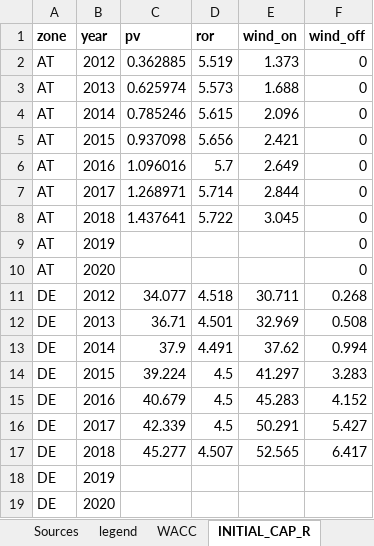
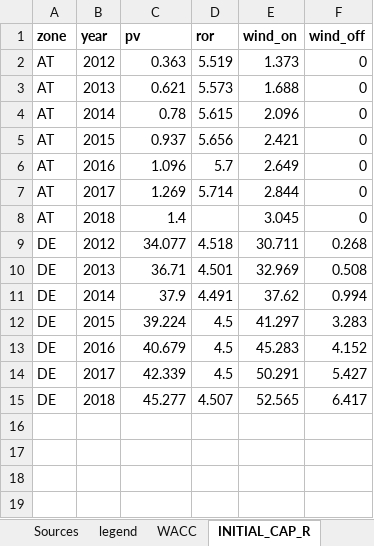
Before and after one commit to inwe-boku/medea, an Excel workbook: data/processed/data_static.xlsx, sheet INITIAL_CAP_R, drawn as a sheet; values as stored, in another font and other column widths than the file's, no borders; the diff names each change by its address in the sheet, - before the commit and + after, or states it on an @@ line.

```diff
--- a/data/processed/data_static.xlsx (sheet INITIAL_CAP_R)
+++ b/data/processed/data_static.xlsx (sheet INITIAL_CAP_R)
-C2 (pv): 0.362885
+C2 (pv): 0.363
-C3 (pv): 0.625974
+C3 (pv): 0.621
-C4 (pv): 0.785246
+C4 (pv): 0.78
-C5 (pv): 0.937098
+C5 (pv): 0.937
-C6 (pv): 1.096016
+C6 (pv): 1.096
-C7 (pv): 1.268971
+C7 (pv): 1.269
-C8 (pv): 1.437641
+C8 (pv): 1.4
-D8 (ror): 5.722
+D8 (ror): (empty)
-row 9: AT | 2019 |  |  |  | 0
-row 10: AT | 2020 |  |  |  | 0
-row 18: DE | 2019
-row 19: DE | 2020
```
Also changed, not shown: sheet Sources, sheet CAPITALCOST_R, other sheet tabs, 1 other file.
